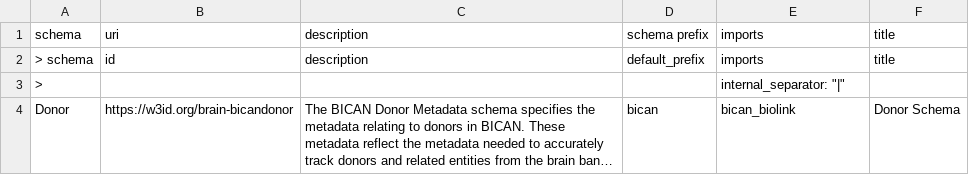
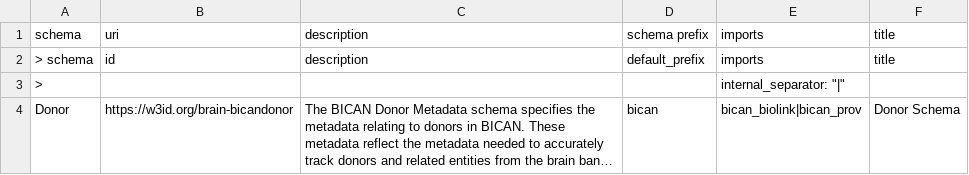
Before and after one commit to brain-bican/models, a TSV file: linkml-schema/source_donor/gsheet_output/Schema.tsv, drawn as a sheet; long unchanged cells end in …; the diff names each change by its address in the sheet, - before the commit and + after, or states it on an @@ line.

Commit message:
removing attributes that belong in IC Form Schema. Removing attributes that represent 'availability of data in NIMP', we should instead have attribute for the data itself (WIP, not all attributes have been updated).

```diff
--- a/linkml-schema/source_donor/gsheet_output/Schema.tsv
+++ b/linkml-schema/source_donor/gsheet_output/Schema.tsv
-E4: bican_biolink
+E4: bican_biolink|bican_prov
```
Also changed, not shown: linkml-schema/source_donor/gsheet_output/Attributes.tsv, 3 other files.
